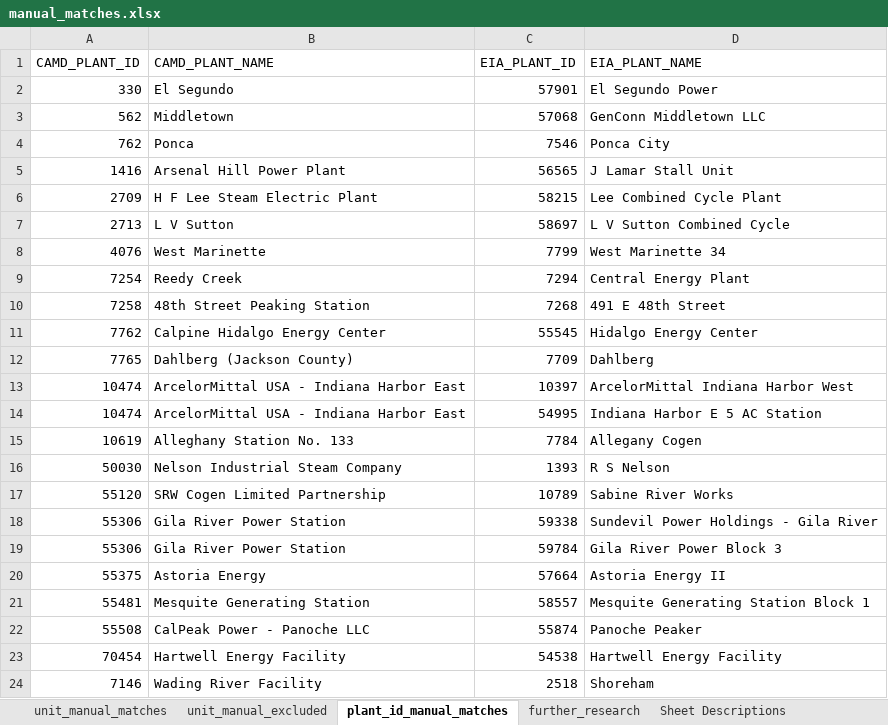
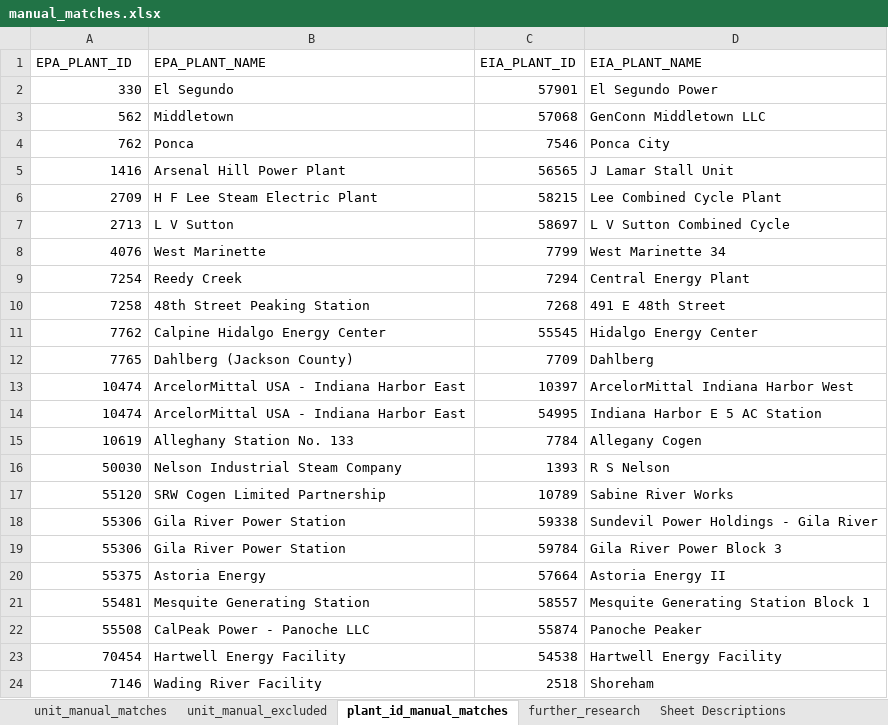
Before and after one commit to USEPA/camd-eia-crosswalk, an Excel workbook: manual_matches.xlsx, sheet plant_id_manual_matches, drawn as a sheet; values as stored, in another font and other column widths than the file's, no borders; the diff names each change by its address in the sheet, - before the commit and + after, or states it on an @@ line.

Commit message:
Converting CAMD naming to EPA naming consistently across scripts

```diff
--- a/manual_matches.xlsx (sheet plant_id_manual_matches)
+++ b/manual_matches.xlsx (sheet plant_id_manual_matches)
-A1: CAMD_PLANT_ID
+A1: EPA_PLANT_ID
-B1: CAMD_PLANT_NAME
+B1: EPA_PLANT_NAME
```
Also changed, not shown: sheet Sheet Descriptions, sheet further_research, sheet unit_manual_matches, sheet unit_manual_excluded, 5 other files.
